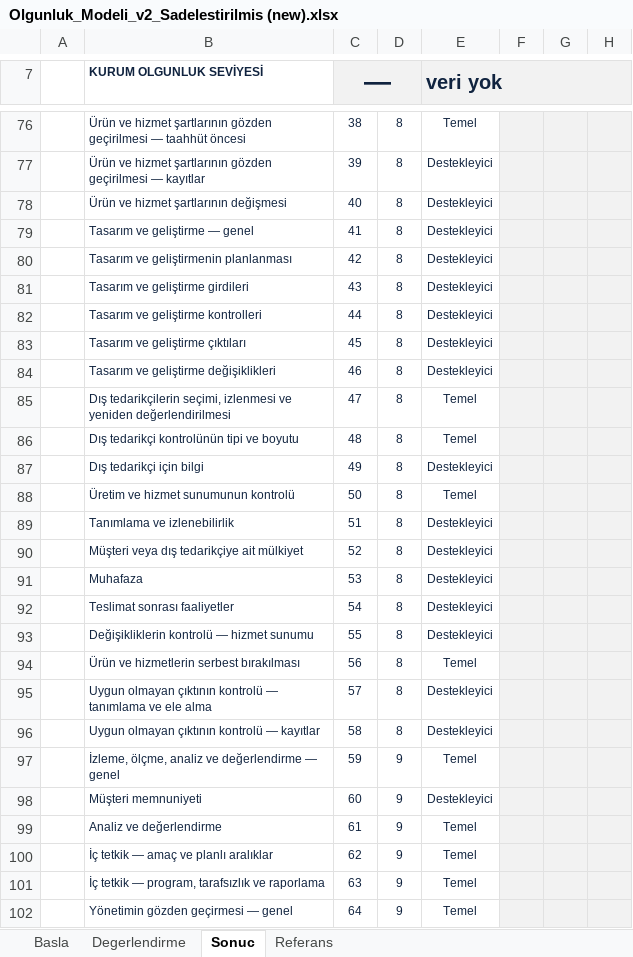
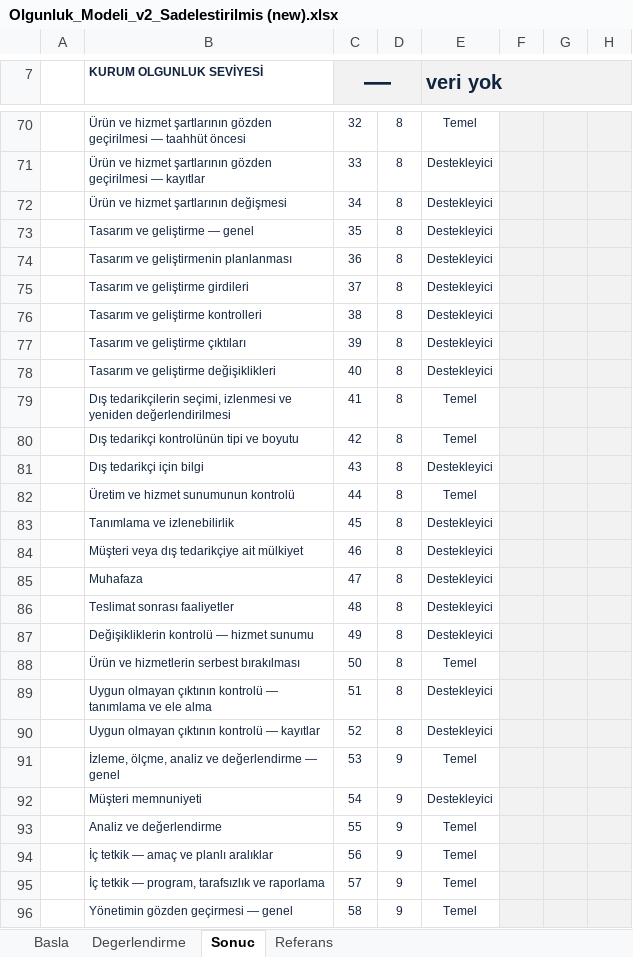
Before and after one commit to aaeren/ceren, an Excel workbook: Olgunluk_Modeli_v2_Sadelestirilmis (new).xlsx, sheet Sonuc, drawn as a sheet; only a part is shown, gaps mark what is left out; values as stored, in another font and other column widths than the file's, no borders; conditional formats not drawn; addresses are those after the commit; the diff covers the shown part only; the diff names each change by its address in the sheet, - before the commit and + after, or states it on an @@ line.

```diff
--- a/Olgunluk_Modeli_v2_Sadelestirilmis (new).xlsx (sheet Sonuc)
+++ b/Olgunluk_Modeli_v2_Sadelestirilmis (new).xlsx (sheet Sonuc)
-C70 (—): 38
+C70 (—): 32
-C71 (—): 39
+C71 (—): 33
-C72 (—): 40
+C72 (—): 34
-C73 (—): 41
+C73 (—): 35
-C74 (—): 42
+C74 (—): 36
-C75 (—): 43
+C75 (—): 37
-C76 (—): 44
+C76 (—): 38
-C77 (—): 45
+C77 (—): 39
-C78 (—): 46
+C78 (—): 40
-C79 (—): 47
+C79 (—): 41
-C80 (—): 48
+C80 (—): 42
-C81 (—): 49
+C81 (—): 43
-C82 (—): 50
+C82 (—): 44
-C83 (—): 51
+C83 (—): 45
-C84 (—): 52
+C84 (—): 46
-C85 (—): 53
+C85 (—): 47
-C86 (—): 54
+C86 (—): 48
-C87 (—): 55
+C87 (—): 49
-C88 (—): 56
+C88 (—): 50
-C89 (—): 57
+C89 (—): 51
-C90 (—): 58
+C90 (—): 52
-C91 (—): 59
+C91 (—): 53
-C92 (—): 60
+C92 (—): 54
-C93 (—): 61
+C93 (—): 55
-C94 (—): 62
+C94 (—): 56
-C95 (—): 63
+C95 (—): 57
-C96 (—): 64
+C96 (—): 58
```
Also changed, not shown: 6 removed rows and 39 edited cells elsewhere in this sheet, sheet Referans, sheet Degerlendirme, sheet Basla, formulas that keep their value, Book1.xlsx, 3 other files.
